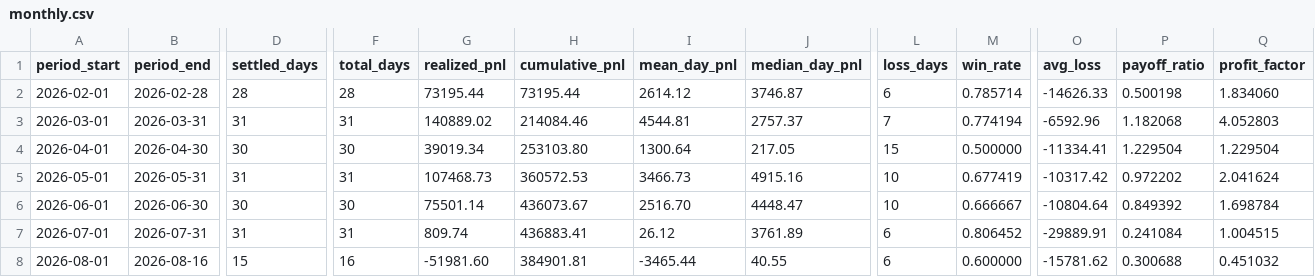
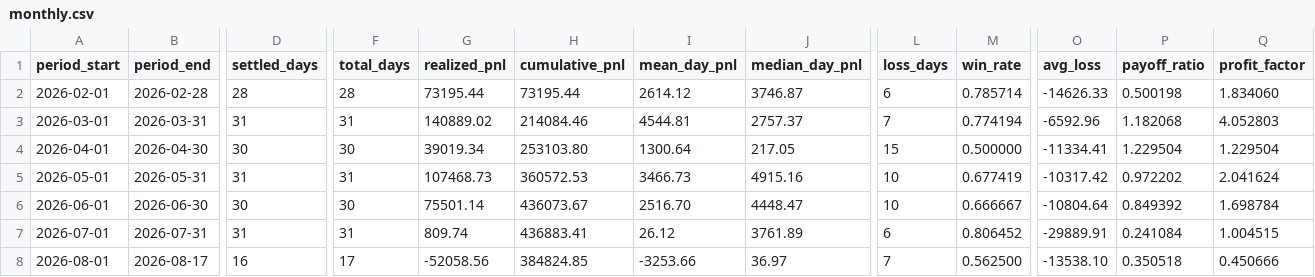
Before and after one commit to jameskim247/ptp-track-record, a CSV file: data/monthly.csv, drawn as a sheet; only a part is shown, gaps mark what is left out; the diff covers the shown part only; the diff names each change by its address in the sheet, - before the commit and + after, or states it on an @@ line.

```diff
--- a/data/monthly.csv
+++ b/data/monthly.csv
-B8 (period_end): 2026-08-16
+B8 (period_end): 2026-08-17
-D8 (settled_days): 15
+D8 (settled_days): 16
-F8 (total_days): 16
+F8 (total_days): 17
-G8 (realized_pnl): -51981.60
+G8 (realized_pnl): -52058.56
-H8 (cumulative_pnl): 384901.81
+H8 (cumulative_pnl): 384824.85
-I8 (mean_day_pnl): -3465.44
+I8 (mean_day_pnl): -3253.66
-J8 (median_day_pnl): 40.55
+J8 (median_day_pnl): 36.97
-L8 (loss_days): 6
+L8 (loss_days): 7
-M8 (win_rate): 0.600000
+M8 (win_rate): 0.562500
-O8 (avg_loss): -15781.62
+O8 (avg_loss): -13538.10
-P8 (payoff_ratio): 0.300688
+P8 (payoff_ratio): 0.350518
-Q8 (profit_factor): 0.451032
+Q8 (profit_factor): 0.450666
```
Also changed, not shown: 1 edited cell elsewhere in this file, data/daily.csv, data/summary.csv, 5 other files.
